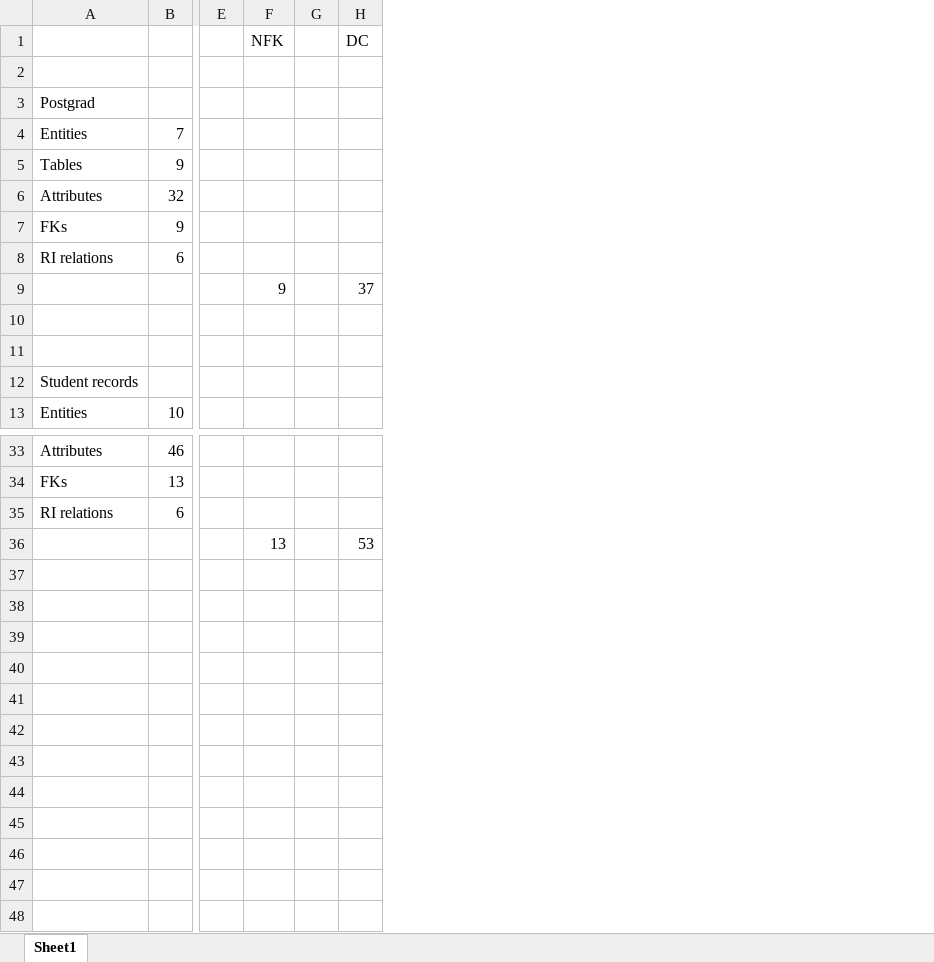
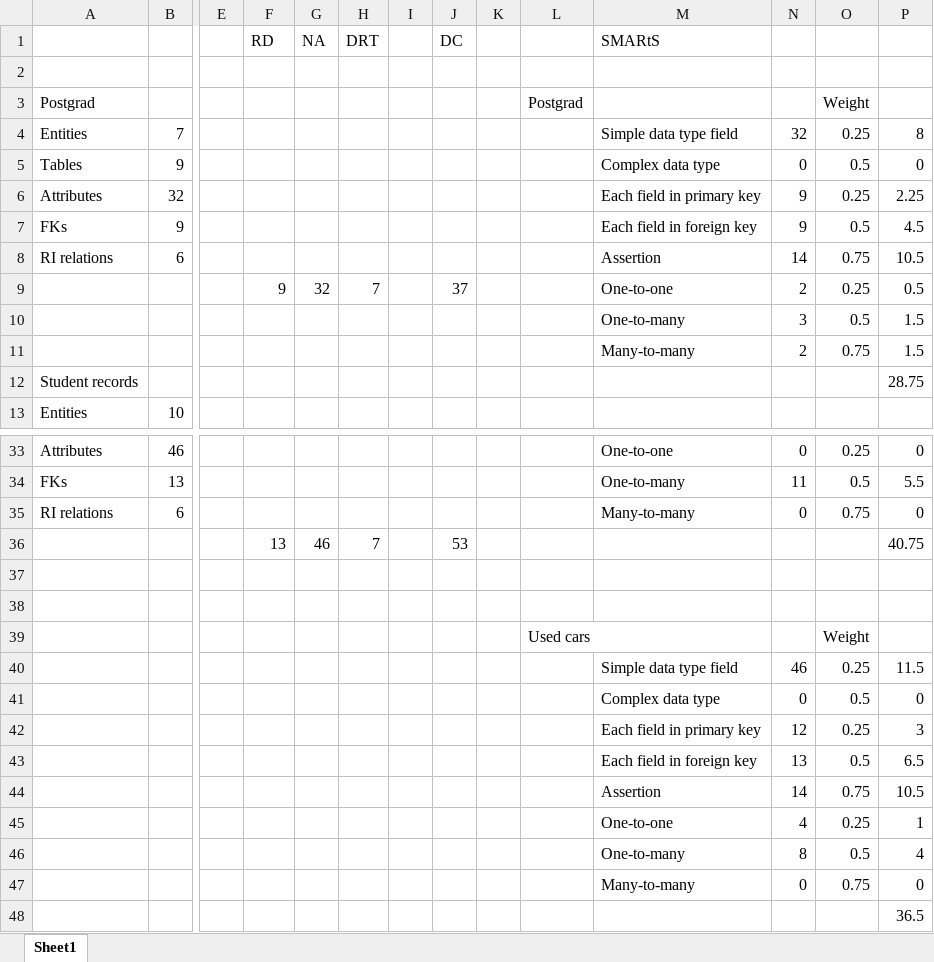
Before and after one commit to nstanger/Publications, an Excel workbook: Koli_2017/db_metrics.xlsx, sheet Sheet1, drawn as a sheet; only a part is shown, gaps mark what is left out; values as stored, in another font and other column widths than the file's, no borders; rows hold the shown columns only; the diff covers the shown part only; the diff names each change by its address in the sheet, - before the commit and + after, or states it on an @@ line.

Commit message:
• Added results of database complexity metrics.

```diff
--- a/Koli_2017/db_metrics.xlsx (sheet Sheet1)
+++ b/Koli_2017/db_metrics.xlsx (sheet Sheet1)
+column G (NA), row 9: 32; row 36: 46
+column H (DRT), row 9: 7; row 36: 7
+column K, empty
+column L, row 3: Postgrad
+column M (SMARtS), rows 4-11: Simple data type field | Complex data type | Each field in primary key | Each field in foreign key | Assertion | One-to-one | One-to-many | Many-to-many; rows 33-35: One-to-one | One-to-many | Many-to-many
+column N, rows 4-11: 32 | 0 | 9 | 9 | 14 | 2 | 3 | 2; rows 33-35: 0 | 11 | 0
+column O, rows 3-11: Weight | 0.25 | 0.5 | 0.25 | 0.5 | 0.75 | 0.25 | 0.5 | 0.75; rows 33-35: 0.25 | 0.5 | 0.75
+column P, rows 4-12: 8 | 0 | 2.25 | 4.5 | 10.5 | 0.5 | 1.5 | 1.5 | 28.75; rows 33-36: 0 | 5.5 | 0 | 40.75
-F1: NFK
+F1: RD
-row 10: (empty)
+row 10:  |  |  |  |  |  |  |  |  |  | One-to-many | 3 | 0.5 | 1.5
-row 11: (empty)
+row 11:  |  |  |  |  |  |  |  |  |  | Many-to-many | 2 | 0.75 | 1.5
+row 37: (empty)
+row 38: (empty)
+row 39:  |  |  |  |  |  |  |  |  | Used cars |  |  | Weight
+row 40:  |  |  |  |  |  |  |  |  |  | Simple data type field | 46 | 0.25 | 11.5
+row 41:  |  |  |  |  |  |  |  |  |  | Complex data type | 0 | 0.5 | 0
+row 42:  |  |  |  |  |  |  |  |  |  | Each field in primary key | 12 | 0.25 | 3
+row 43:  |  |  |  |  |  |  |  |  |  | Each field in foreign key | 13 | 0.5 | 6.5
+row 44:  |  |  |  |  |  |  |  |  |  | Assertion | 14 | 0.75 | 10.5
+row 45:  |  |  |  |  |  |  |  |  |  | One-to-one | 4 | 0.25 | 1
+row 46:  |  |  |  |  |  |  |  |  |  | One-to-many | 8 | 0.5 | 4
+row 47:  |  |  |  |  |  |  |  |  |  | Many-to-many | 0 | 0.75 | 0
+row 48:  |  |  |  |  |  |  |  |  |  |  |  |  | 36.5
```
Also changed, not shown: 16 edited cells elsewhere in this sheet, 1 other file.
